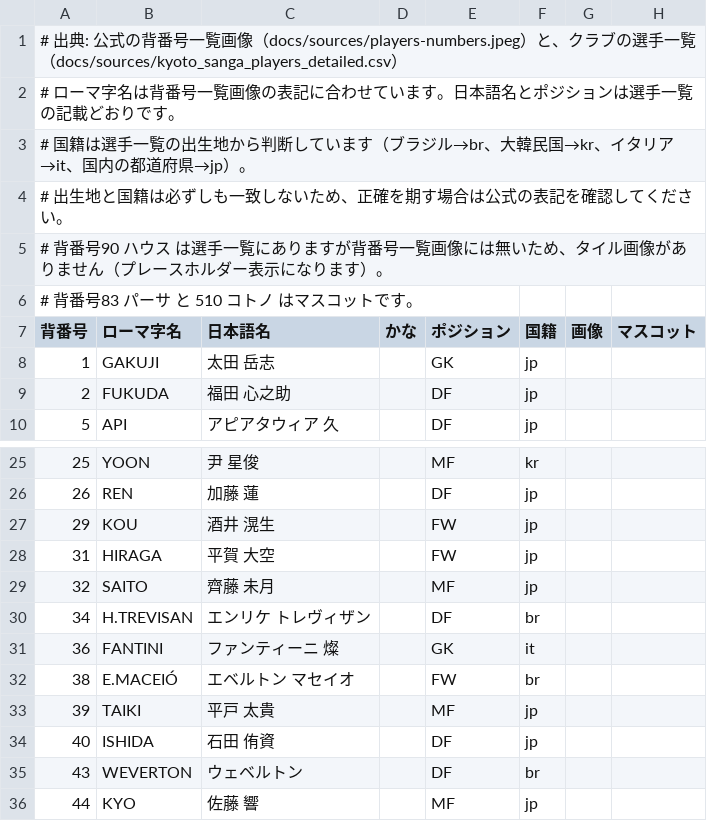
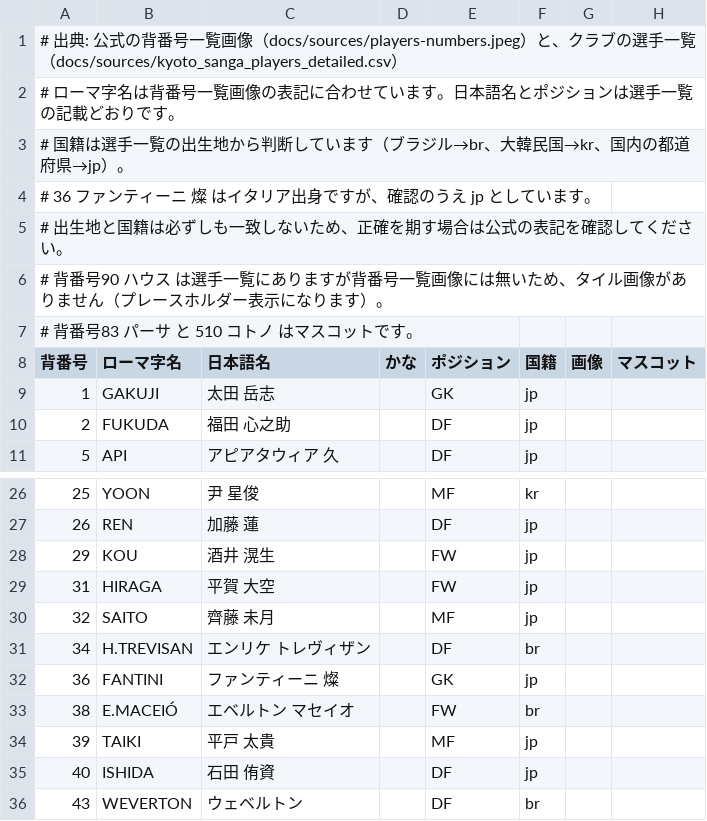
Before and after one commit to koteikara/Sanga, a CSV file: docs/sheets/players.csv, drawn as a sheet; only a part is shown, gaps mark what is left out; the shorter side is filled out with more unchanged rows.

```diff
--- a/docs/sheets/players.csv
+++ b/docs/sheets/players.csv
@@ -2,3 +2,4 @@
 # ローマ字名は背番号一覧画像の表記に合わせています。日本語名とポジションは選手一覧の記載どおりです。
-# 国籍は選手一覧の出生地から判断しています（ブラジル→br、大韓民国→kr、イタリア→it、国内の都道府県→jp）。
+# 国籍は選手一覧の出生地から判断しています（ブラジル→br、大韓民国→kr、国内の都道府県→jp）。
+# 36 ファンティーニ 燦 はイタリア出身ですが、確認のうえ jp としています。
 # 出生地と国籍は必ずしも一致しないため、正確を期す場合は公式の表記を確認してください。
@@ -30,3 +31,3 @@
 34,H.TREVISAN,エンリケ トレヴィザン,,DF,br,,
-36,FANTINI,ファンティーニ 燦,,GK,it,,
+36,FANTINI,ファンティーニ 燦,,GK,jp,,
 38,E.MACEIÓ,エベルトン マセイオ,,FW,br,,
```
Also changed, not shown: 4 other files.
